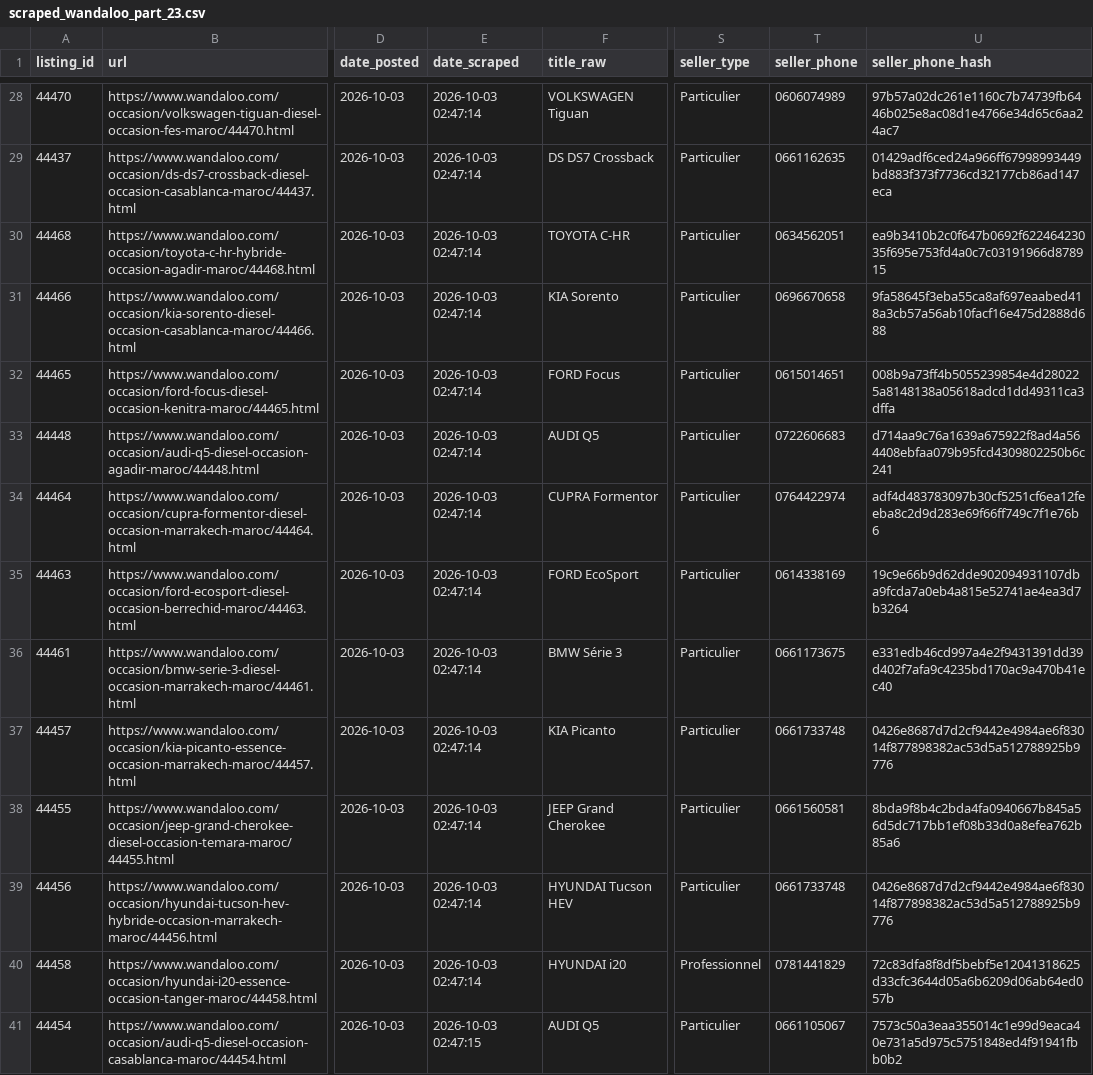
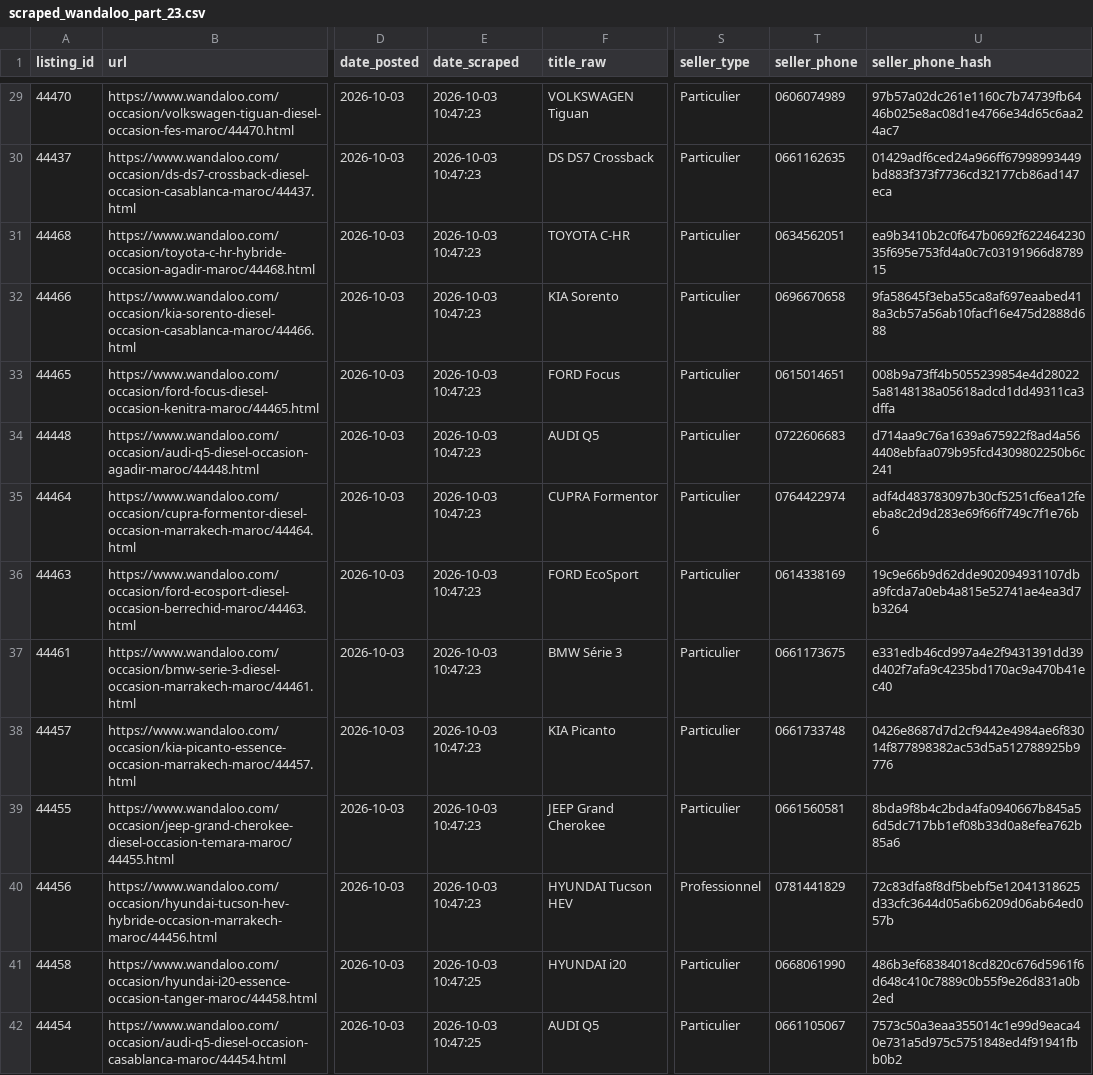
Before and after one commit to ayouboublouch/xgboost-car, a CSV file: data/raw/scraped_wandaloo_part_23.csv, drawn as a sheet; only a part is shown, gaps mark what is left out; addresses are those after the commit; the diff covers the shown part only; the diff names each change by its address in the sheet, - before the commit and + after, or states it on an @@ line.

```diff
--- a/data/raw/scraped_wandaloo_part_23.csv
+++ b/data/raw/scraped_wandaloo_part_23.csv
-E29:E40 (date_scraped): 2026-10-03 02:47:14
+E29:E40 (date_scraped): 2026-10-03 10:47:23
-S40 (seller_type): Particulier
+S40 (seller_type): Professionnel
-T40 (seller_phone): 0661733748
+T40 (seller_phone): 0781441829
-U40 (seller_phone_hash): 0426e8687d7d2cf9442e4984ae6f83014f877898382ac53d5a512788925b9776
+U40 (seller_phone_hash): 72c83dfa8f8df5bebf5e12041318625d33cfc3644d05a6b6209d06ab64ed057b
-E41 (date_scraped): 2026-10-03 02:47:14
+E41 (date_scraped): 2026-10-03 10:47:25
-S41 (seller_type): Professionnel
+S41 (seller_type): Particulier
-T41 (seller_phone): 0781441829
+T41 (seller_phone): 0668061990
-U41 (seller_phone_hash): 72c83dfa8f8df5bebf5e12041318625d33cfc3644d05a6b6209d06ab64ed057b
+U41 (seller_phone_hash): 486b3ef68384018cd820c676d5961f6d648c410c7889c0b55f9e26d831a0b2ed
-E42 (date_scraped): 2026-10-03 02:47:15
+E42 (date_scraped): 2026-10-03 10:47:25
```
Also changed, not shown: 1 added row and 56 edited cells elsewhere in this file, data/raw/scraped_moteur_part_121.csv, data/raw/scraped_moteur_part_241.csv, 15 other files.
